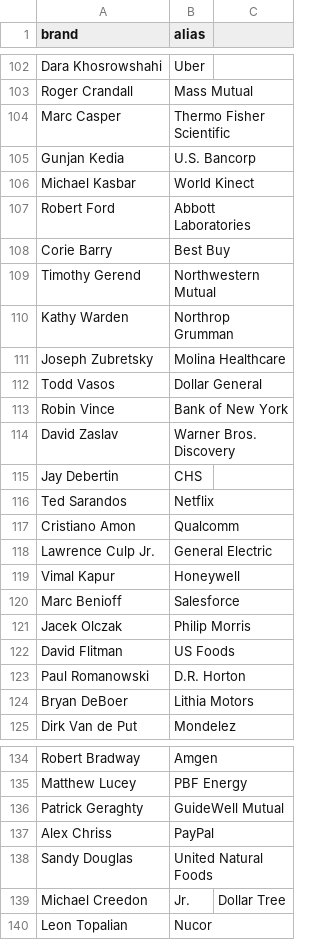
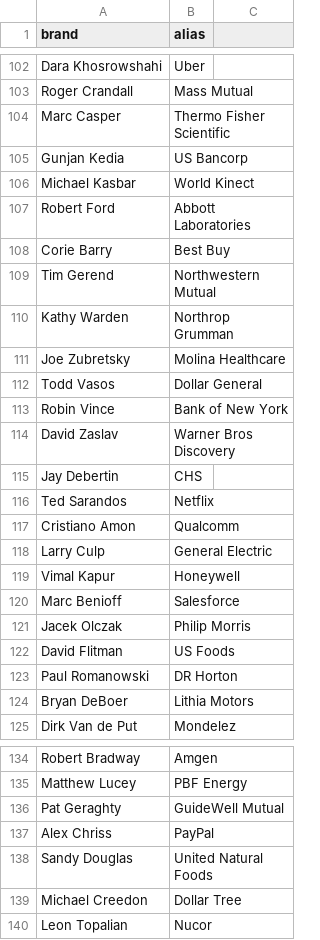
Before and after one commit to PatrickRyanLane/news-sentiment-dashboard, a CSV file: ceo_aliases.csv, drawn as a sheet; only a part is shown, gaps mark what is left out; the diff covers the shown part only.

```diff
--- a/ceo_aliases.csv
+++ b/ceo_aliases.csv
@@ -104,3 +104,3 @@ Roger Crandall,Mass Mutual
 Marc Casper,Thermo Fisher Scientific
-Gunjan Kedia,U.S. Bancorp
+Gunjan Kedia,US Bancorp
 Michael Kasbar,World Kinect
@@ -108,8 +108,8 @@ Robert Ford,Abbott Laboratories
 Corie Barry,Best Buy
-Timothy Gerend,Northwestern Mutual
+Tim Gerend,Northwestern Mutual
 Kathy Warden,Northrop Grumman
-Joseph Zubretsky,Molina Healthcare
+Joe Zubretsky,Molina Healthcare
 Todd Vasos,Dollar General
 Robin Vince,Bank of New York
-David Zaslav,Warner Bros. Discovery
+David Zaslav,Warner Bros Discovery
 Jay Debertin,CHS
@@ -117,3 +117,3 @@ Ted Sarandos,Netflix
 Cristiano Amon,Qualcomm
-Lawrence Culp Jr.,General Electric
+Larry Culp,General Electric
 Vimal Kapur,Honeywell
@@ -122,3 +122,3 @@ Jacek Olczak,Philip Morris
 David Flitman,US Foods
-Paul Romanowski,D.R. Horton
+Paul Romanowski,DR Horton
 Bryan DeBoer,Lithia Motors
@@ -135,6 +135,6 @@ Robert Bradway,Amgen
 Matthew Lucey,PBF Energy
-Patrick Geraghty,GuideWell Mutual
+Pat Geraghty,GuideWell Mutual
 Alex Chriss,PayPal
 Sandy Douglas,United Natural Foods
-Michael Creedon, Jr.,Dollar Tree
+Michael Creedon,Dollar Tree
 Leon Topalian,Nucor
```
Also changed, not shown: 49 edited cells elsewhere in this file.
